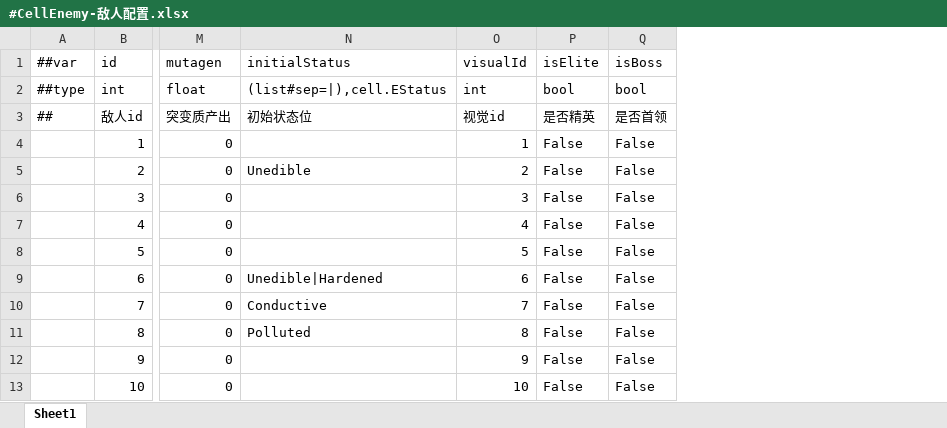
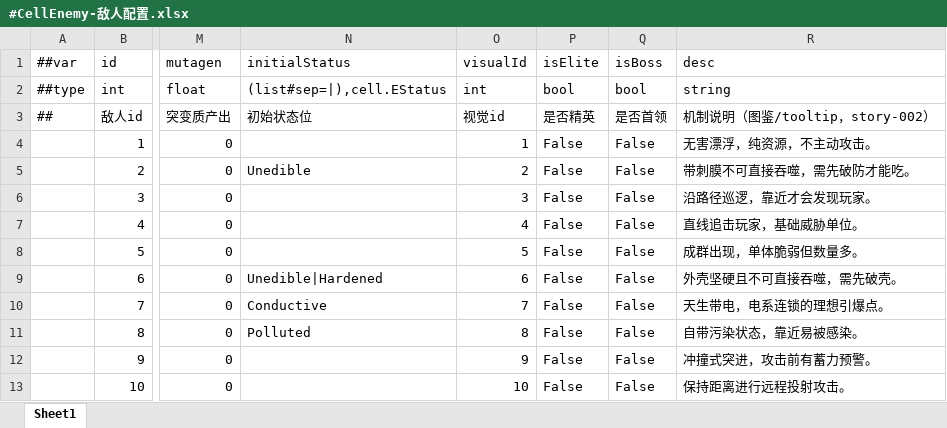
Before and after one commit to silencebin1993/TEngine, an Excel workbook: Configs/GameConfig/Datas/cell/#CellEnemy-敌人配置.xlsx, sheet Sheet1, drawn as a sheet; only a part is shown, gaps mark what is left out; values as stored, in another font and other column widths than the file's, no borders; the diff names each change by its address in the sheet, - before the commit and + after, or states it on an @@ line.

```diff
--- a/Configs/GameConfig/Datas/cell/#CellEnemy-敌人配置.xlsx (sheet Sheet1)
+++ b/Configs/GameConfig/Datas/cell/#CellEnemy-敌人配置.xlsx (sheet Sheet1)
+column R (desc), rows 2-13: string | 机制说明（图鉴/tooltip，story-002） | 无害漂浮，纯资源，不主动攻击。 | 带刺膜不可直接吞噬，需先破防才能吃。 | 沿路径巡逻，靠近才会发现玩家。 | 直线追击玩家，基础威胁单位。 | 成群出现，单体脆弱但数量多。 | 外壳坚硬且不可直接吞噬，需先破壳。 | 天生带电，电系连锁的理想引爆点。 | 自带污染状态，靠近易被感染。 | 冲撞式突进，攻击前有蓄力预警。 | 保持距离进行远程投射攻击。
```
Also changed, not shown: 7 other files.
